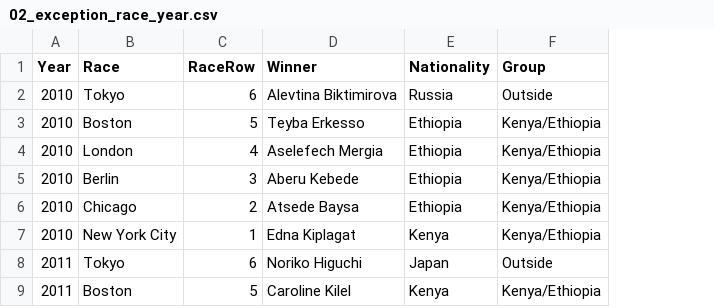
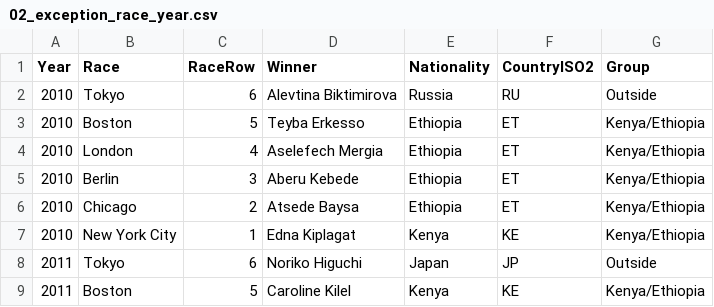
Before and after one commit to adamgreen1708/chart-templates, a CSV file: archive/projects/2026-11-marathon-winning-map/data/02_exception_race_year.csv, drawn as a sheet; only a part is shown; the diff names each change by its address in the sheet, - before the commit and + after, or states it on an @@ line.

```diff
--- a/archive/projects/2026-11-marathon-winning-map/data/02_exception_race_year.csv
+++ b/archive/projects/2026-11-marathon-winning-map/data/02_exception_race_year.csv
+column F (CountryISO2), rows 2-9: RU | ET | ET | ET | ET | KE | JP | KE
```
Also changed, not shown: archive/projects/2026-11-marathon-winning-map/data/01_winner_race_year.csv, 4 other files.
